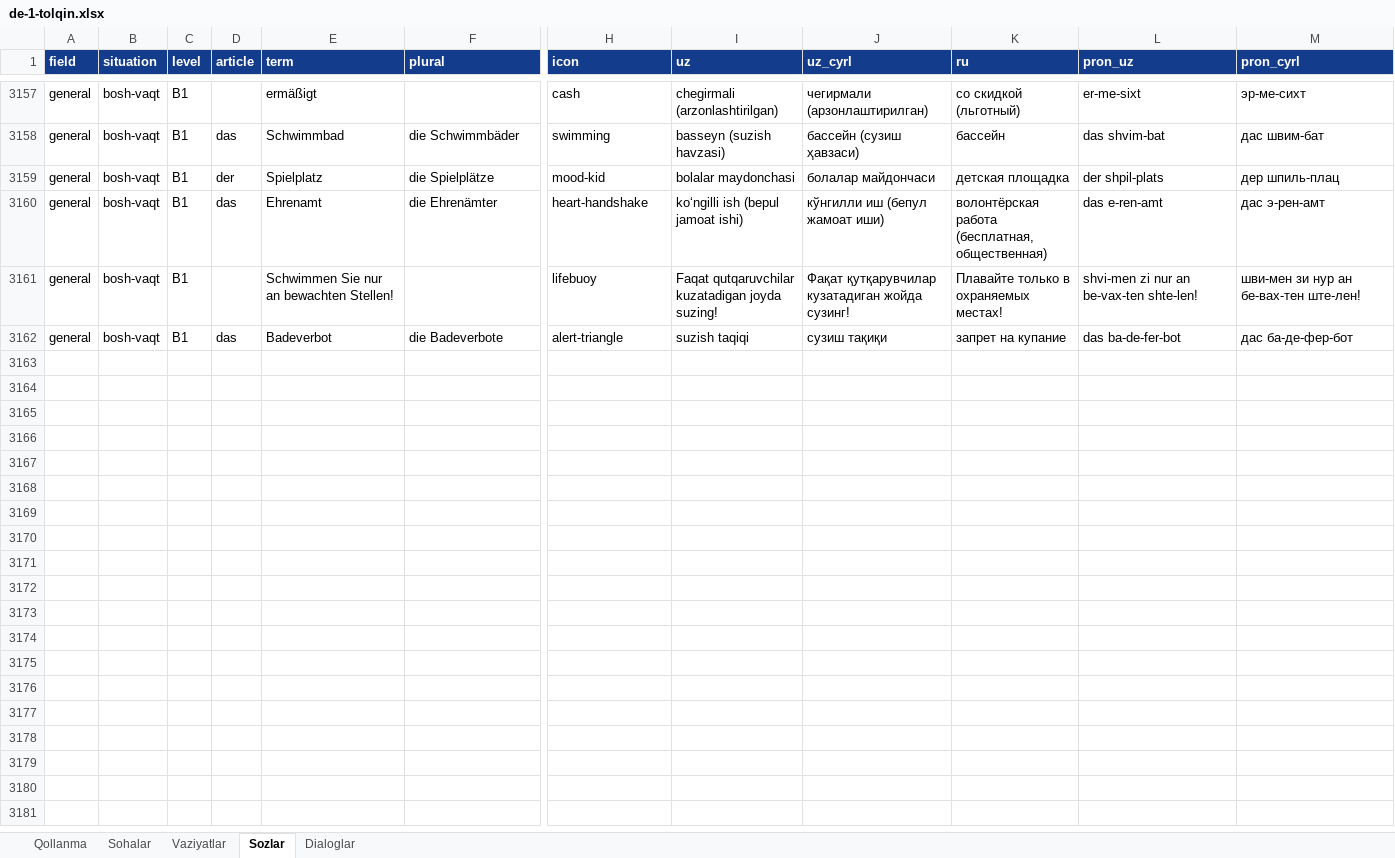
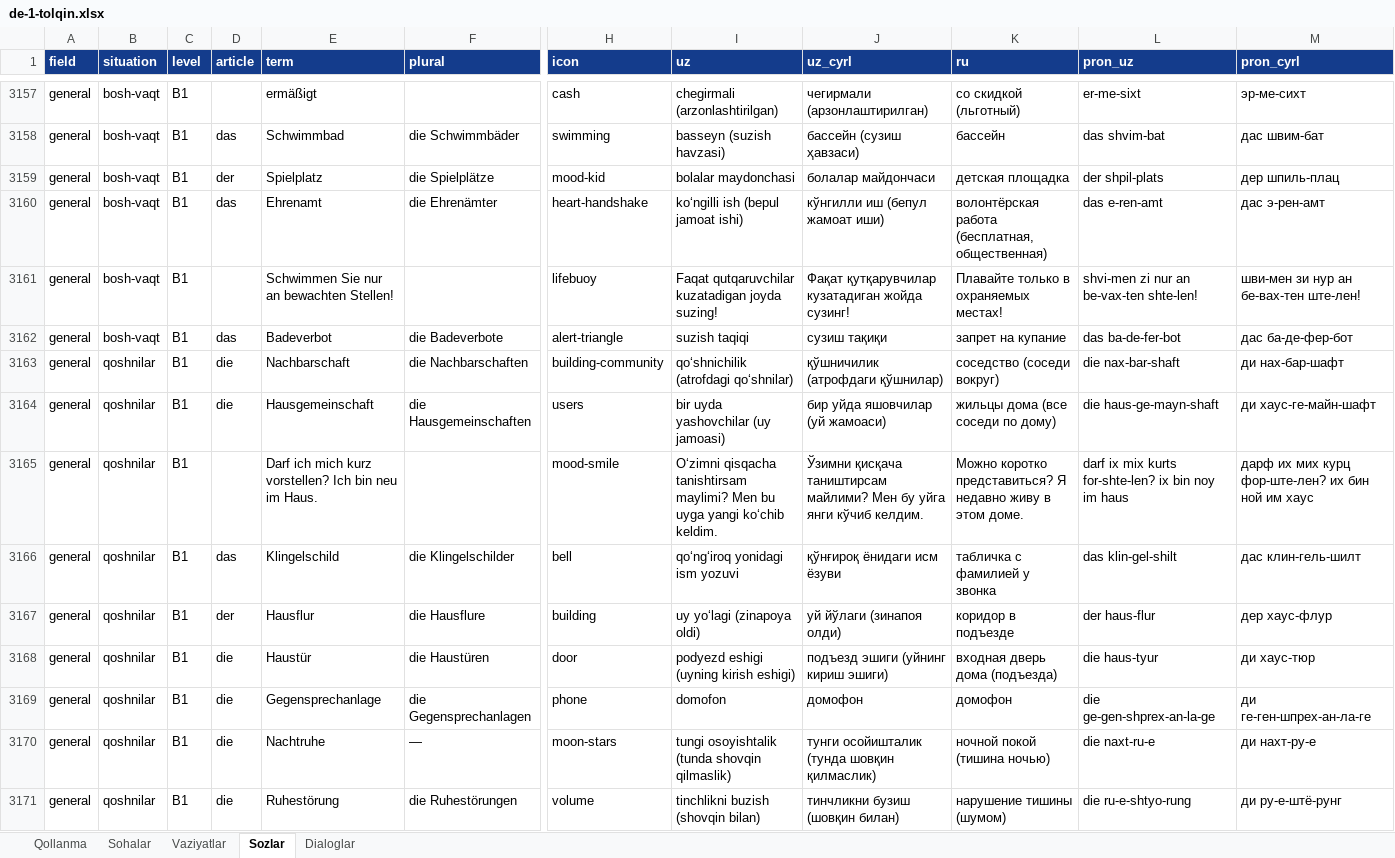
Before and after one commit to Jahon-gir/Qaldirgoch, an Excel workbook: docs/content/de-1-tolqin.xlsx, sheet Sozlar, drawn as a sheet; only a part is shown, gaps mark what is left out; values as stored, in another font and other column widths than the file's, no borders; rows hold the shown columns only; the diff covers the shown part only; the diff names each change by its address in the sheet, - before the commit and + after, or states it on an @@ line.

```diff
--- a/docs/content/de-1-tolqin.xlsx (sheet Sozlar)
+++ b/docs/content/de-1-tolqin.xlsx (sheet Sozlar)
+row 3163: general | qoshnilar | B1 | die | Nachbarschaft | die Nachbarschaften | building-community | qoʻshnichilik (atrofdagi qoʻshnilar) | қўшничилик (атрофдаги қўшнилар) | соседство (соседи вокруг) | die nax-bar-shaft | ди нах-бар-шафт
+row 3164: general | qoshnilar | B1 | die | Hausgemeinschaft | die Hausgemeinschaften | users | bir uyda yashovchilar (uy jamoasi) | бир уйда яшовчилар (уй жамоаси) | жильцы дома (все соседи по дому) | die haus-ge-mayn-shaft | ди хаус-ге-майн-шафт
+row 3165: general | qoshnilar | B1 |  | Darf ich mich kurz vorstellen? Ich bin neu im Haus. |  | mood-smile | Oʻzimni qisqacha tanishtirsam maylimi? Men bu uyga yangi koʻchib keldim. | Ўзимни қисқача таништирсам майлими? Мен бу уйга янги кўчиб келдим. | Можно коротко представиться? Я недавно живу в этом доме. | darf ix mix kurts for-shte-len? ix bin noy im haus | дарф их мих курц фор-ште-лен? их бин ной им хаус
+row 3166: general | qoshnilar | B1 | das | Klingelschild | die Klingelschilder | bell | qoʻngʻiroq yonidagi ism yozuvi | қўнғироқ ёнидаги исм ёзуви | табличка с фамилией у звонка | das klin-gel-shilt | дас клин-гель-шилт
+row 3167: general | qoshnilar | B1 | der | Hausflur | die Hausflure | building | uy yoʻlagi (zinapoya oldi) | уй йўлаги (зинапоя олди) | коридор в подъезде | der haus-flur | дер хаус-флур
+row 3168: general | qoshnilar | B1 | die | Haustür | die Haustüren | door | podyezd eshigi (uyning kirish eshigi) | подъезд эшиги (уйнинг кириш эшиги) | входная дверь дома (подъезда) | die haus-tyur | ди хаус-тюр
+row 3169: general | qoshnilar | B1 | die | Gegensprechanlage | die Gegensprechanlagen | phone | domofon | домофон | домофон | die ge-gen-shprex-an-la-ge | ди ге-ген-шпрех-ан-ла-ге
+row 3170: general | qoshnilar | B1 | die | Nachtruhe | — | moon-stars | tungi osoyishtalik (tunda shovqin qilmaslik) | тунги осойишталик (тунда шовқин қилмаслик) | ночной покой (тишина ночью) | die naxt-ru-e | ди нахт-ру-е
+row 3171: general | qoshnilar | B1 | die | Ruhestörung | die Ruhestörungen | volume | tinchlikni buzish (shovqin bilan) | тинчликни бузиш (шовқин билан) | нарушение тишины (шумом) | die ru-e-shtyo-rung | ди ру-е-штё-рунг
```
Also changed, not shown: 11 added rows elsewhere in this sheet, sheet Dialoglar, sheet Vaziyatlar, 8 other files.
